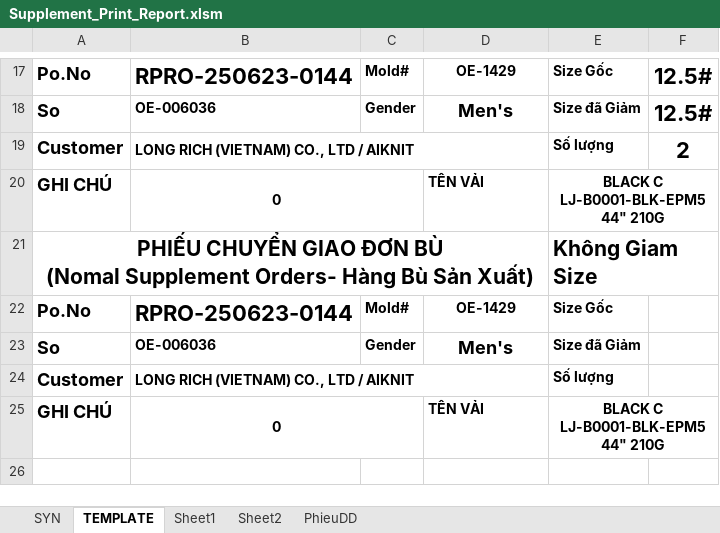
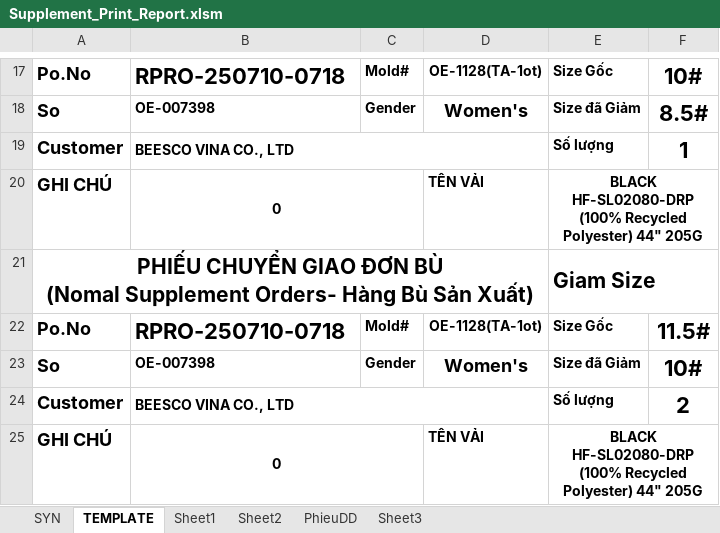
Before and after one commit to Truongchankhong2/vercel-dashboard, an Excel workbook: data/Supplement_Print_Report.xlsm, sheet TEMPLATE, drawn as a sheet; only a part is shown, gaps mark what is left out; values as stored, in another font and other column widths than the file's, no borders; charts and pictures not drawn; the diff covers the shown part only; the diff names each change by its address in the sheet, - before the commit and + after, or states it on an @@ line.

```diff
--- a/data/Supplement_Print_Report.xlsm (sheet TEMPLATE)
+++ b/data/Supplement_Print_Report.xlsm (sheet TEMPLATE)
+sheet tab: Sheet3
-B17: RPRO-250623-0144
+B17: RPRO-250710-0718
-D17: OE-1429
+D17: OE-1128(TA-1ot)
-F17: 12.5#
+F17: 10#
-B18: OE-006036
+B18: OE-007398
-D18: Men's
+D18: Women's
-F18: 12.5#
+F18: 8.5#
-B19: LONG RICH (VIETNAM) CO., LTD / AIKNIT
+B19: BEESCO VINA CO., LTD
-F19: 2
+F19: 1
-E20: BLACK C LJ-B0001-BLK-EPM5 44" 210G
+E20: BLACK HF-SL02080-DRP (100% Recycled Polyester) 44" 205G
-E21: Không Giam Size
+E21: Giam Size
-B22: RPRO-250623-0144
+B22: RPRO-250710-0718
-D22: OE-1429
+D22: OE-1128(TA-1ot)
-F22: (empty)
+F22: 11.5#
-B23: OE-006036
+B23: OE-007398
-D23: Men's
+D23: Women's
-F23: (empty)
+F23: 10#
-B24: LONG RICH (VIETNAM) CO., LTD / AIKNIT
+B24: BEESCO VINA CO., LTD
-F24: (empty)
+F24: 2
-E25: BLACK C LJ-B0001-BLK-EPM5 44" 210G
+E25: BLACK HF-SL02080-DRP (100% Recycled Polyester) 44" 205G
```
Also changed, not shown: 31 edited cells elsewhere in this sheet, sheet PhieuDD, 1 other file.
